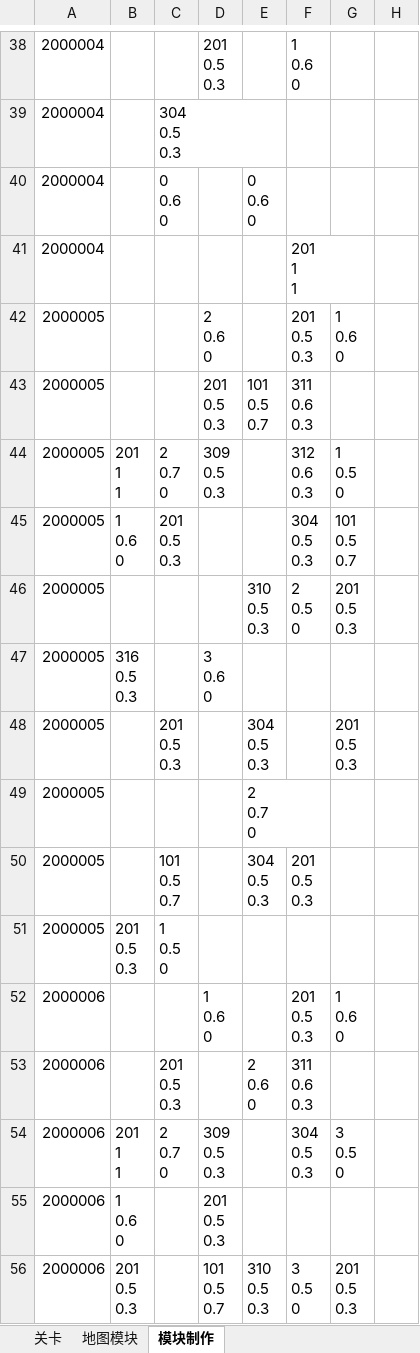
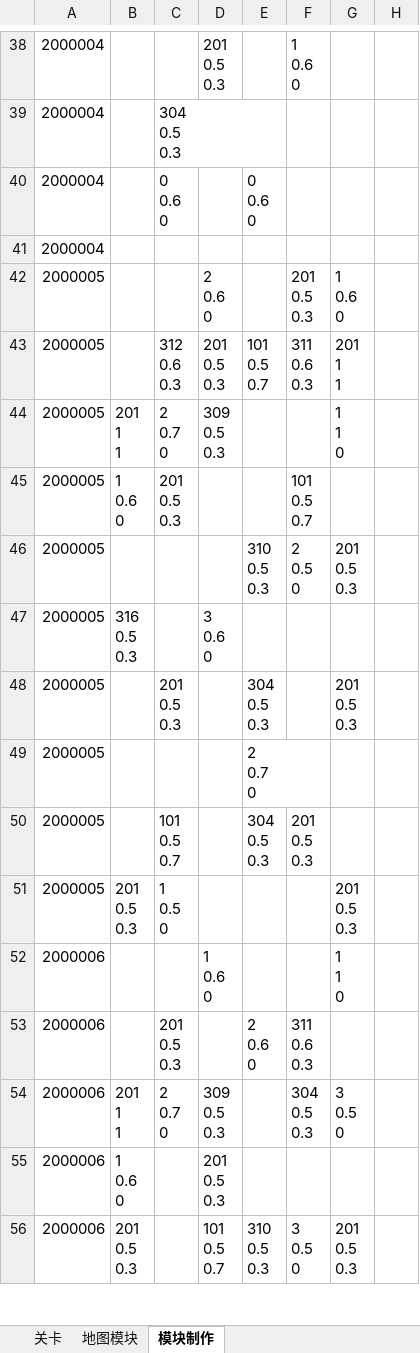
Before and after one commit to Canvastudio/Prometheus, an Excel workbook: Design/原始配置表/地图配置.xlsm, sheet 模块制作, drawn as a sheet; only a part is shown, gaps mark what is left out; values as stored, in another font and other column widths than the file's, no cell formats; charts and pictures and conditional formats not drawn; ↵ is a line break in a cell; the diff names each change by its address in the sheet, - before the commit and + after, or states it on an @@ line.

```diff
--- a/Design/原始配置表/地图配置.xlsm (sheet 模块制作)
+++ b/Design/原始配置表/地图配置.xlsm (sheet 模块制作)
-F41: 201 ↵ 1 ↵ 1
+F41: (empty)
-C43: (empty)
+C43: 312 ↵ 0.6 ↵ 0.3
-G43: (empty)
+G43: 201 ↵ 1 ↵ 1
-F44: 312 ↵ 0.6 ↵ 0.3
+F44: (empty)
-G44: 1 ↵ 0.5 ↵ 0
+G44: 1 ↵ 1 ↵ 0
-F45: 304 ↵ 0.5 ↵ 0.3
+F45: 101 ↵ 0.5 ↵ 0.7
-G45: 101 ↵ 0.5 ↵ 0.7
+G45: (empty)
-G51: (empty)
+G51: 201 ↵ 0.5 ↵ 0.3
-F52: 201 ↵ 0.5 ↵ 0.3
+F52: (empty)
-G52: 1 ↵ 0.6 ↵ 0
+G52: 1 ↵ 1 ↵ 0
```
Also changed, not shown: sheet 地图模块, cell formats, charts or pictures, Design/原始配置表/技能.xlsm, Design/原始配置表/自定义参数.xlsm, 4 other files.
